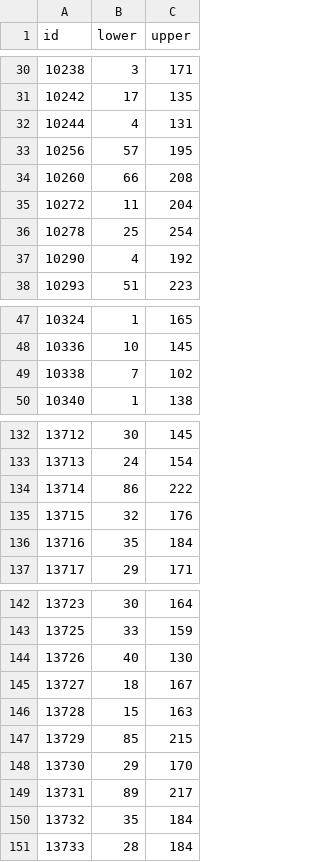
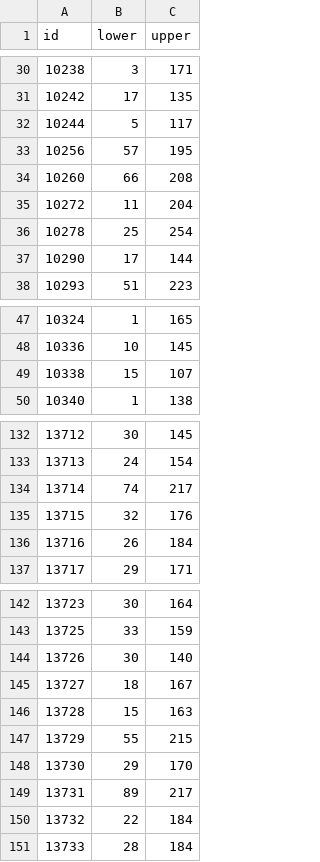
Before and after one commit to deeplearningrosario/Pediatric_Bone_Age_Challenge, a CSV file: dataset_sample/histogram-dataset.csv, drawn as a sheet; only a part is shown, gaps mark what is left out; the diff covers the shown part only.

Commit message:
Fix train data

```diff
--- a/dataset_sample/histogram-dataset.csv
+++ b/dataset_sample/histogram-dataset.csv
@@ -31,3 +31,3 @@ id,lower,upper
 10242,17,135
-10244,4,131
+10244,5,117
 10256,57,195
@@ -36,3 +36,3 @@ id,lower,upper
 10278,25,254
-10290,4,192
+10290,17,144
 10293,51,223
@@ -48,3 +48,3 @@ id,lower,upper
 10336,10,145
-10338,7,102
+10338,15,107
 10340,1,138
@@ -133,5 +133,5 @@ id,lower,upper
 13713,24,154
-13714,86,222
+13714,74,217
 13715,32,176
-13716,35,184
+13716,26,184
 13717,29,171
@@ -143,9 +143,9 @@ id,lower,upper
 13725,33,159
-13726,40,130
+13726,30,140
 13727,18,167
 13728,15,163
-13729,85,215
+13729,55,215
 13730,29,170
 13731,89,217
-13732,35,184
+13732,22,184
 13733,28,184
```
Also changed, not shown: 21 edited cells elsewhere in this file, 1 other file.
